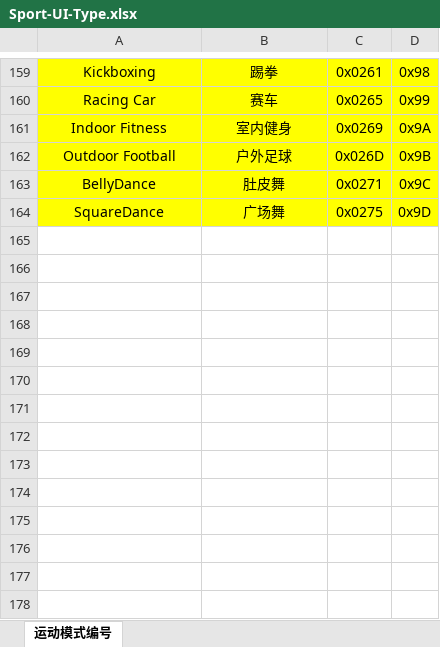
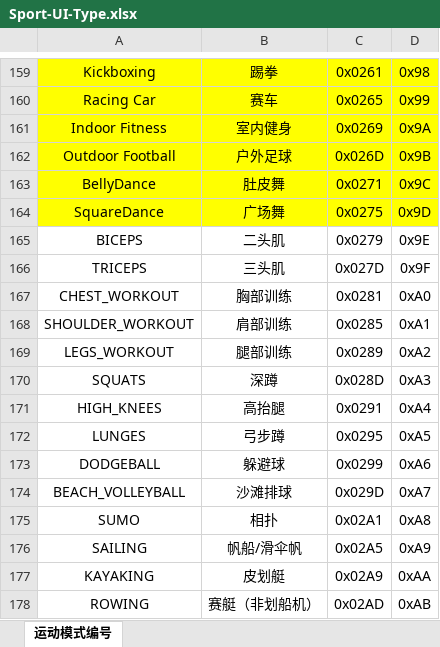
Before and after one commit to htangsmart/FitCloudPro-SDK-Android, an Excel workbook: files/Sport-UI-Type.xlsx, sheet 运动模式编号, drawn as a sheet; only a part is shown, gaps mark what is left out; values as stored, in another font and other column widths than the file's, no borders; the diff names each change by its address in the sheet, - before the commit and + after, or states it on an @@ line.

Commit message:
Update Sport-UI-Type.xlsx

```diff
--- a/files/Sport-UI-Type.xlsx (sheet 运动模式编号)
+++ b/files/Sport-UI-Type.xlsx (sheet 运动模式编号)
+row 165: BICEPS | 二头肌 | 0x0279 | 0x9E
+row 166: TRICEPS | 三头肌 | 0x027D | 0x9F
+row 167: CHEST_WORKOUT | 胸部训练 | 0x0281 | 0xA0
+row 168: SHOULDER_WORKOUT | 肩部训练 | 0x0285 | 0xA1
+row 169: LEGS_WORKOUT | 腿部训练 | 0x0289 | 0xA2
+row 170: SQUATS | 深蹲 | 0x028D | 0xA3
+row 171: HIGH_KNEES | 高抬腿 | 0x0291 | 0xA4
+row 172: LUNGES | 弓步蹲 | 0x0295 | 0xA5
+row 173: DODGEBALL | 躲避球 | 0x0299 | 0xA6
+row 174: BEACH_VOLLEYBALL | 沙滩排球 | 0x029D | 0xA7
+row 175: SUMO | 相扑 | 0x02A1 | 0xA8
+row 176: SAILING | 帆船/滑伞帆 | 0x02A5 | 0xA9
+row 177: KAYAKING | 皮划艇 | 0x02A9 | 0xAA
+row 178: ROWING | 赛艇（非划船机） | 0x02AD | 0xAB
```
